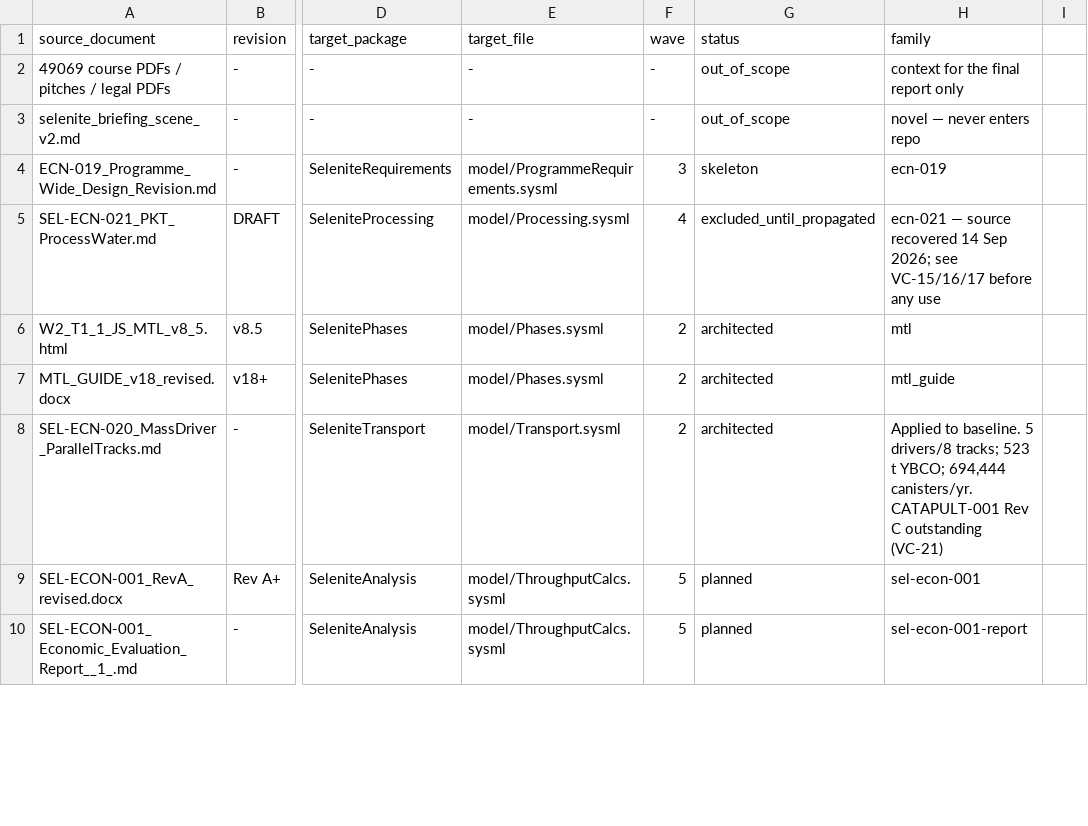
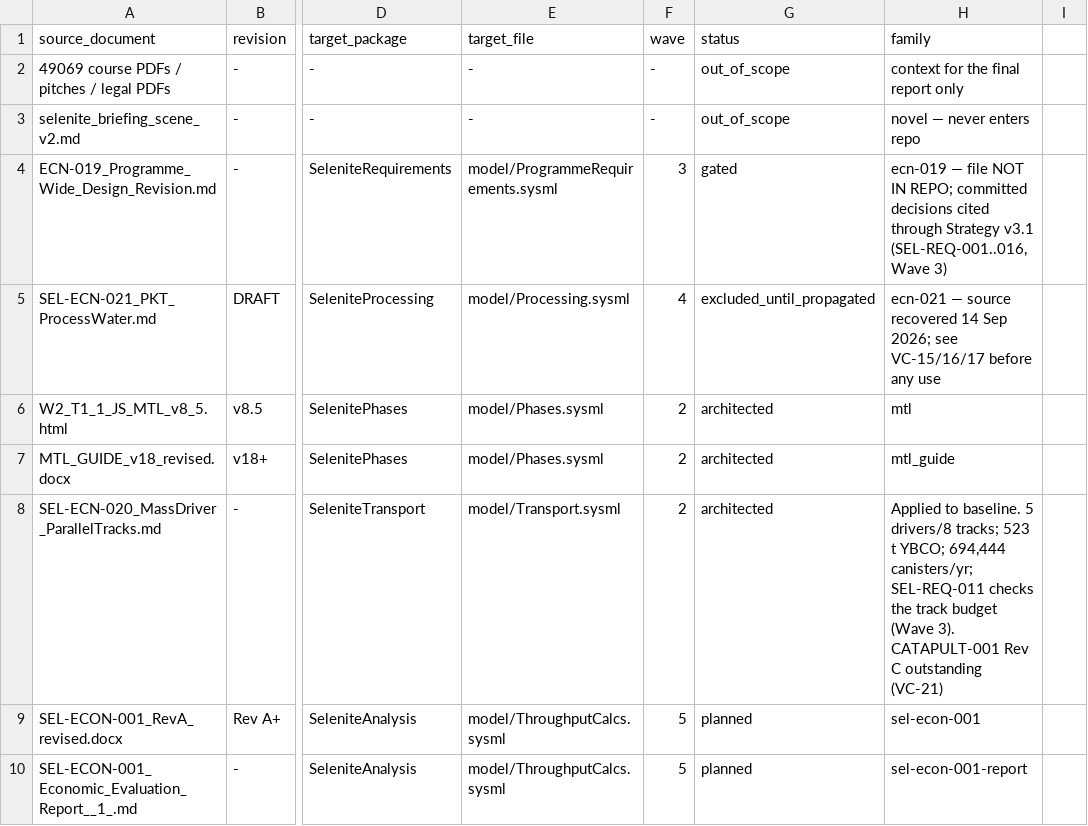
Before and after one commit to JScri/selenite_sysmlv2, a CSV file: selenite-sysml-wave1-revC/selenite-sysml/mapping/document_map.csv, drawn as a sheet; only a part is shown, gaps mark what is left out; the diff covers the shown part only; the diff names each change by its address in the sheet, - before the commit and + after, or states it on an @@ line.

```diff
--- a/selenite-sysml-wave1-revC/selenite-sysml/mapping/document_map.csv
+++ b/selenite-sysml-wave1-revC/selenite-sysml/mapping/document_map.csv
-G4 (status): skeleton
+G4 (status): gated
-H4 (family): ecn-019
+H4 (family): ecn-019 — file NOT IN REPO; committed decisions cited through Strategy v3.1 (SEL-REQ-001..016, Wave 3)
-H8 (family): …YBCO; 694,444 canisters/yr. CATAPULT-001 Rev…
+H8 (family): …YBCO; 694,444 canisters/yr; SEL-REQ-011 checks the track budget (Wave 3). CATAPULT-001 Rev…
```
Also changed, not shown: 7 edited cells elsewhere in this file, 23 other files.
